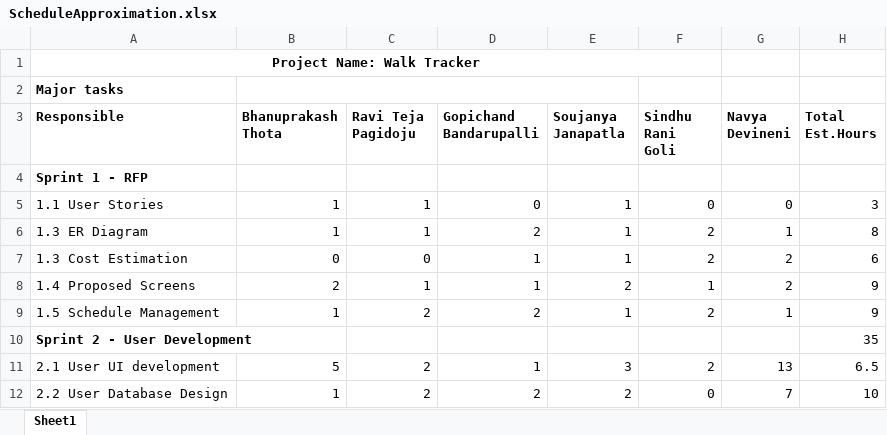
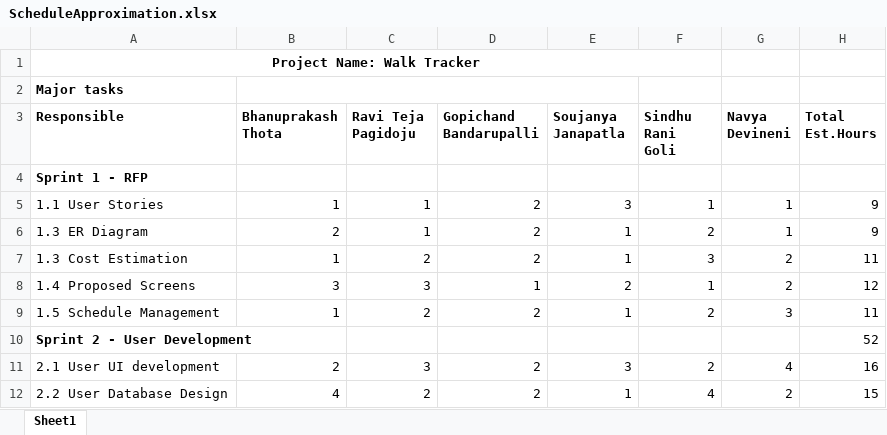
Before and after one commit to RaviTeja444/health-wellness, an Excel workbook: ScheduleApproximation.xlsx, sheet Sheet1, drawn as a sheet; only a part is shown; values as stored, in another font and other column widths than the file's, no borders; the diff covers the shown part only; the diff names each change by its address in the sheet, - before the commit and + after, or states it on an @@ line.

Commit message:
Updated ScheduleApproximation.xlsx file by adding sprint 2

```diff
--- a/ScheduleApproximation.xlsx (sheet Sheet1)
+++ b/ScheduleApproximation.xlsx (sheet Sheet1)
-D5 (Gopichand Bandarupalli): 0
+D5 (Gopichand Bandarupalli): 2
-E5 (Soujanya Janapatla): 1
+E5 (Soujanya Janapatla): 3
-F5 (Sindhu Rani Goli): 0
+F5 (Sindhu Rani Goli): 1
-G5 (Navya Devineni): 0
+G5 (Navya Devineni): 1
-H5 (Total Est.Hours): 3
+H5 (Total Est.Hours): 9
-B6 (Bhanuprakash Thota): 1
+B6 (Bhanuprakash Thota): 2
-H6 (Total Est.Hours): 8
+H6 (Total Est.Hours): 9
-B7 (Bhanuprakash Thota): 0
+B7 (Bhanuprakash Thota): 1
-C7 (Ravi Teja Pagidoju): 0
+C7 (Ravi Teja Pagidoju): 2
-D7 (Gopichand Bandarupalli): 1
+D7 (Gopichand Bandarupalli): 2
-F7 (Sindhu Rani Goli): 2
+F7 (Sindhu Rani Goli): 3
-H7 (Total Est.Hours): 6
+H7 (Total Est.Hours): 11
-B8 (Bhanuprakash Thota): 2
+B8 (Bhanuprakash Thota): 3
-C8 (Ravi Teja Pagidoju): 1
+C8 (Ravi Teja Pagidoju): 3
-H8 (Total Est.Hours): 9
+H8 (Total Est.Hours): 12
-G9 (Navya Devineni): 1
+G9 (Navya Devineni): 3
-H9 (Total Est.Hours): 9
+H9 (Total Est.Hours): 11
-H10 (Total Est.Hours): 35
+H10 (Total Est.Hours): 52
-B11 (Bhanuprakash Thota): 5
+B11 (Bhanuprakash Thota): 2
-C11 (Ravi Teja Pagidoju): 2
+C11 (Ravi Teja Pagidoju): 3
-D11 (Gopichand Bandarupalli): 1
+D11 (Gopichand Bandarupalli): 2
-G11 (Navya Devineni): 13
+G11 (Navya Devineni): 4
-H11 (Total Est.Hours): 6.5
+H11 (Total Est.Hours): 16
-B12 (Bhanuprakash Thota): 1
+B12 (Bhanuprakash Thota): 4
-E12 (Soujanya Janapatla): 2
+E12 (Soujanya Janapatla): 1
-F12 (Sindhu Rani Goli): 0
+F12 (Sindhu Rani Goli): 4
-G12 (Navya Devineni): 7
+G12 (Navya Devineni): 2
-H12 (Total Est.Hours): 10
+H12 (Total Est.Hours): 15
```
Also changed, not shown: 25 edited cells elsewhere in this sheet.
